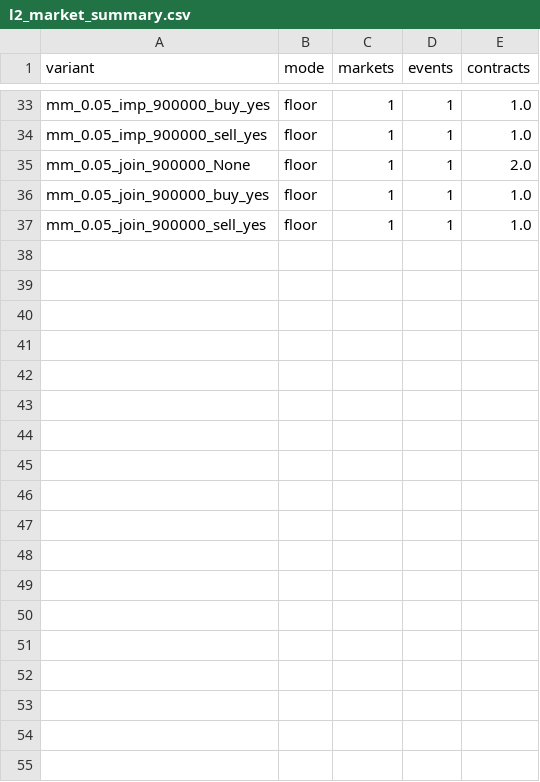
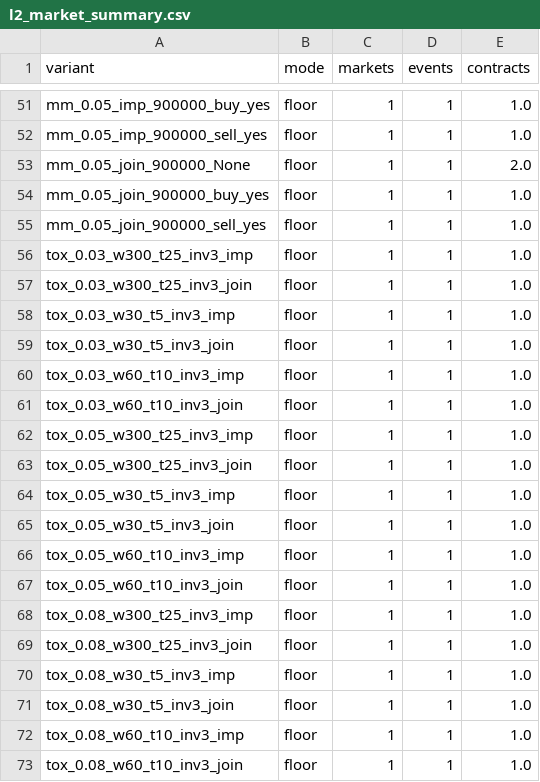
Before and after one commit to lamouro/kalshi, a CSV file: results/l2_market_summary.csv, drawn as a sheet; only a part is shown, gaps mark what is left out; the diff covers the shown part only.

```diff
--- a/results/l2_market_summary.csv
+++ b/results/l2_market_summary.csv
@@ -37 +55,19 @@ mm_0.05_join_900000_buy_yes,floor,1,1,1.0
 mm_0.05_join_900000_sell_yes,floor,1,1,1.0
+tox_0.03_w300_t25_inv3_imp,floor,1,1,1.0
+tox_0.03_w300_t25_inv3_join,floor,1,1,1.0
+tox_0.03_w30_t5_inv3_imp,floor,1,1,1.0
+tox_0.03_w30_t5_inv3_join,floor,1,1,1.0
+tox_0.03_w60_t10_inv3_imp,floor,1,1,1.0
+tox_0.03_w60_t10_inv3_join,floor,1,1,1.0
+tox_0.05_w300_t25_inv3_imp,floor,1,1,1.0
+tox_0.05_w300_t25_inv3_join,floor,1,1,1.0
+tox_0.05_w30_t5_inv3_imp,floor,1,1,1.0
+tox_0.05_w30_t5_inv3_join,floor,1,1,1.0
+tox_0.05_w60_t10_inv3_imp,floor,1,1,1.0
+tox_0.05_w60_t10_inv3_join,floor,1,1,1.0
+tox_0.08_w300_t25_inv3_imp,floor,1,1,1.0
+tox_0.08_w300_t25_inv3_join,floor,1,1,1.0
+tox_0.08_w30_t5_inv3_imp,floor,1,1,1.0
+tox_0.08_w30_t5_inv3_join,floor,1,1,1.0
+tox_0.08_w60_t10_inv3_imp,floor,1,1,1.0
+tox_0.08_w60_t10_inv3_join,floor,1,1,1.0
```
Also changed, not shown: 18 added rows elsewhere in this file, results/l2_summary.csv, 3 other files.
